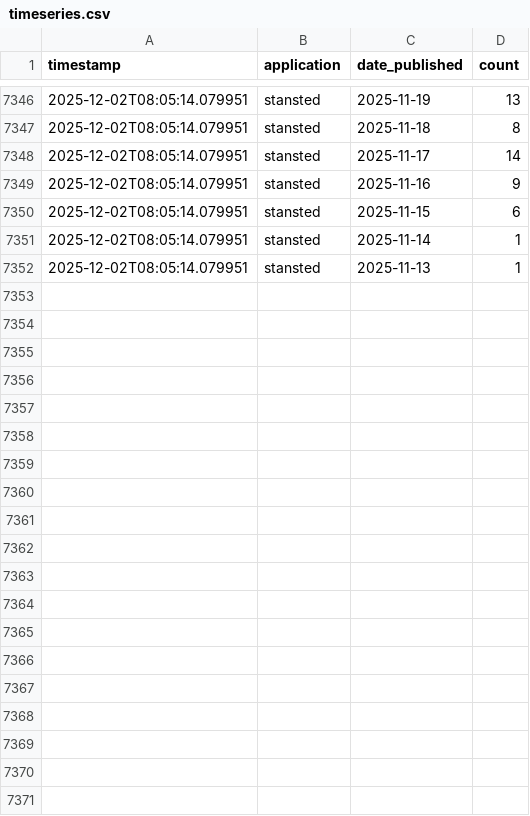
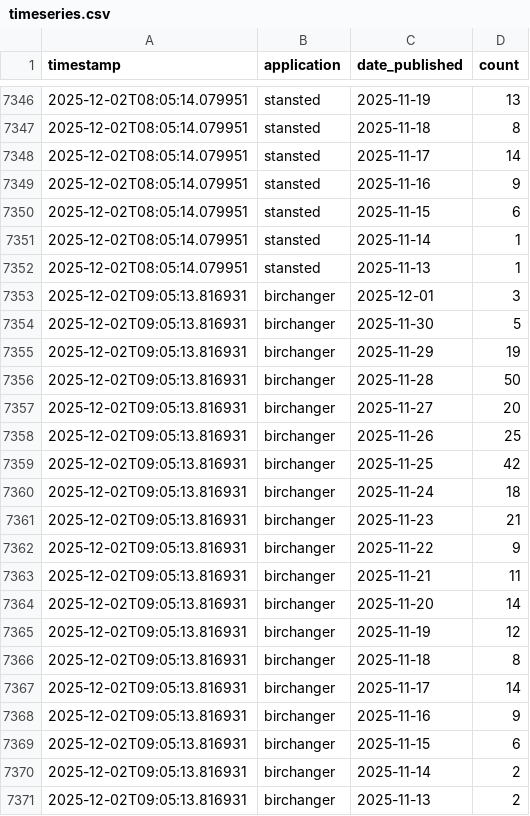
Before and after one commit to M14e5/savebirchanger, a CSV file: monitoring_data/timeseries.csv, drawn as a sheet; only a part is shown, gaps mark what is left out; the diff covers the shown part only; the diff names each change by its address in the sheet, - before the commit and + after, or states it on an @@ line.

Commit message:
Update objection data - 2025-12-02 09:05:13

```diff
--- a/monitoring_data/timeseries.csv
+++ b/monitoring_data/timeseries.csv
+row 7353: 2025-12-02T09:05:13.816931 | birchanger | 2025-12-01 | 3
+row 7354: 2025-12-02T09:05:13.816931 | birchanger | 2025-11-30 | 5
+row 7355: 2025-12-02T09:05:13.816931 | birchanger | 2025-11-29 | 19
+row 7356: 2025-12-02T09:05:13.816931 | birchanger | 2025-11-28 | 50
+row 7357: 2025-12-02T09:05:13.816931 | birchanger | 2025-11-27 | 20
+row 7358: 2025-12-02T09:05:13.816931 | birchanger | 2025-11-26 | 25
+row 7359: 2025-12-02T09:05:13.816931 | birchanger | 2025-11-25 | 42
+row 7360: 2025-12-02T09:05:13.816931 | birchanger | 2025-11-24 | 18
+row 7361: 2025-12-02T09:05:13.816931 | birchanger | 2025-11-23 | 21
+row 7362: 2025-12-02T09:05:13.816931 | birchanger | 2025-11-22 | 9
+row 7363: 2025-12-02T09:05:13.816931 | birchanger | 2025-11-21 | 11
+row 7364: 2025-12-02T09:05:13.816931 | birchanger | 2025-11-20 | 14
+row 7365: 2025-12-02T09:05:13.816931 | birchanger | 2025-11-19 | 12
+row 7366: 2025-12-02T09:05:13.816931 | birchanger | 2025-11-18 | 8
+row 7367: 2025-12-02T09:05:13.816931 | birchanger | 2025-11-17 | 14
+row 7368: 2025-12-02T09:05:13.816931 | birchanger | 2025-11-16 | 9
+row 7369: 2025-12-02T09:05:13.816931 | birchanger | 2025-11-15 | 6
+row 7370: 2025-12-02T09:05:13.816931 | birchanger | 2025-11-14 | 2
+row 7371: 2025-12-02T09:05:13.816931 | birchanger | 2025-11-13 | 2
```
Also changed, not shown: 19 added rows elsewhere in this file, 2 other files.
